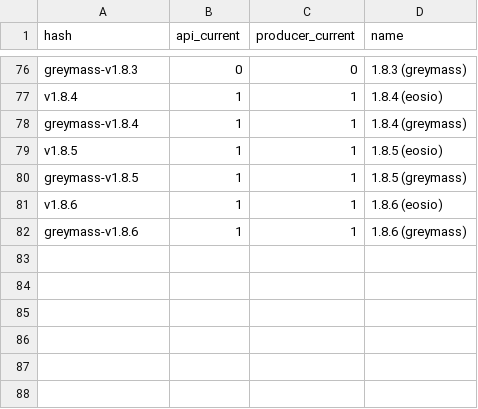
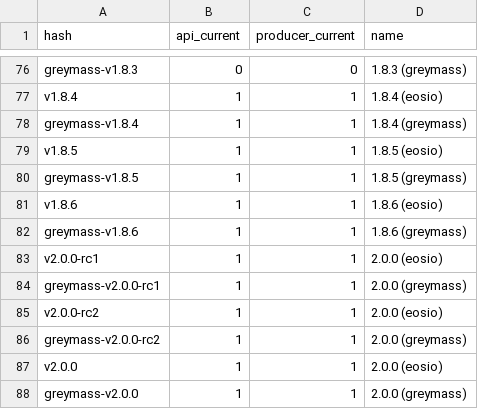
Before and after one commit to EOS-Nation/bpvalidate, a CSV file: config/versions_eos.csv, drawn as a sheet; only a part is shown, gaps mark what is left out.

Commit message:
add version 2.0.0 (rc)

```diff
--- a/config/versions_eos.csv
+++ b/config/versions_eos.csv
@@ -82 +82,7 @@ v1.8.6,1,1,1.8.6 (eosio)
 greymass-v1.8.6,1,1,1.8.6 (greymass)
+v2.0.0-rc1,1,1,2.0.0 (eosio)
+greymass-v2.0.0-rc1,1,1,2.0.0 (greymass)
+v2.0.0-rc2,1,1,2.0.0 (eosio)
+greymass-v2.0.0-rc2,1,1,2.0.0 (greymass)
+v2.0.0,1,1,2.0.0 (eosio)
+greymass-v2.0.0,1,1,2.0.0 (greymass)
```
